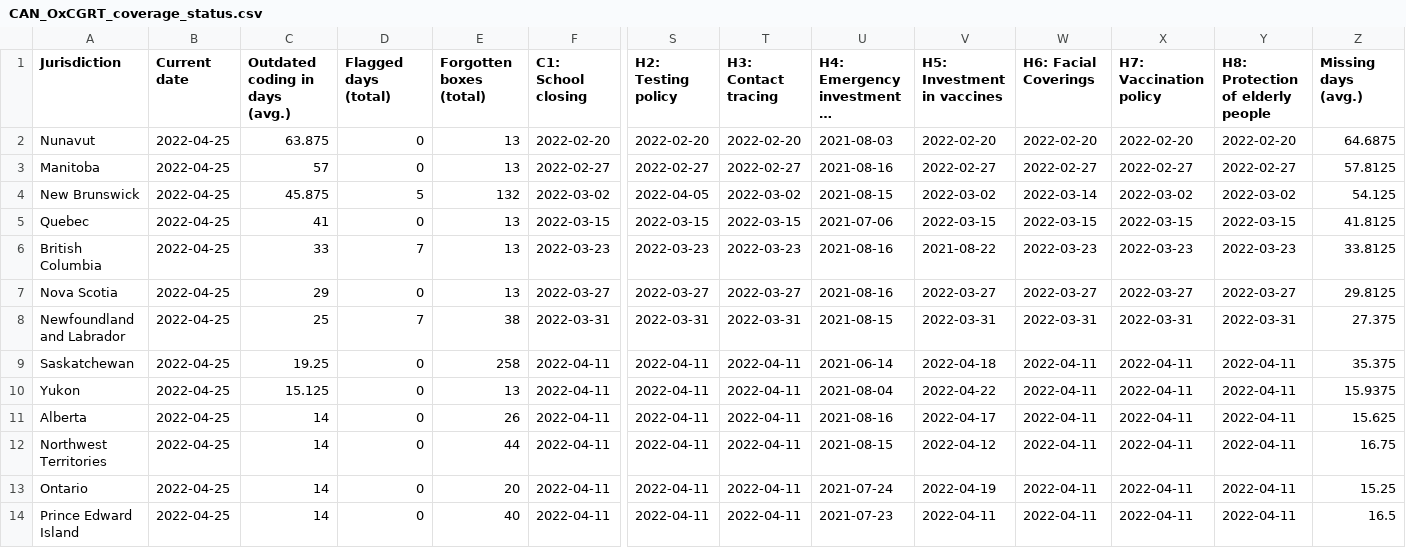
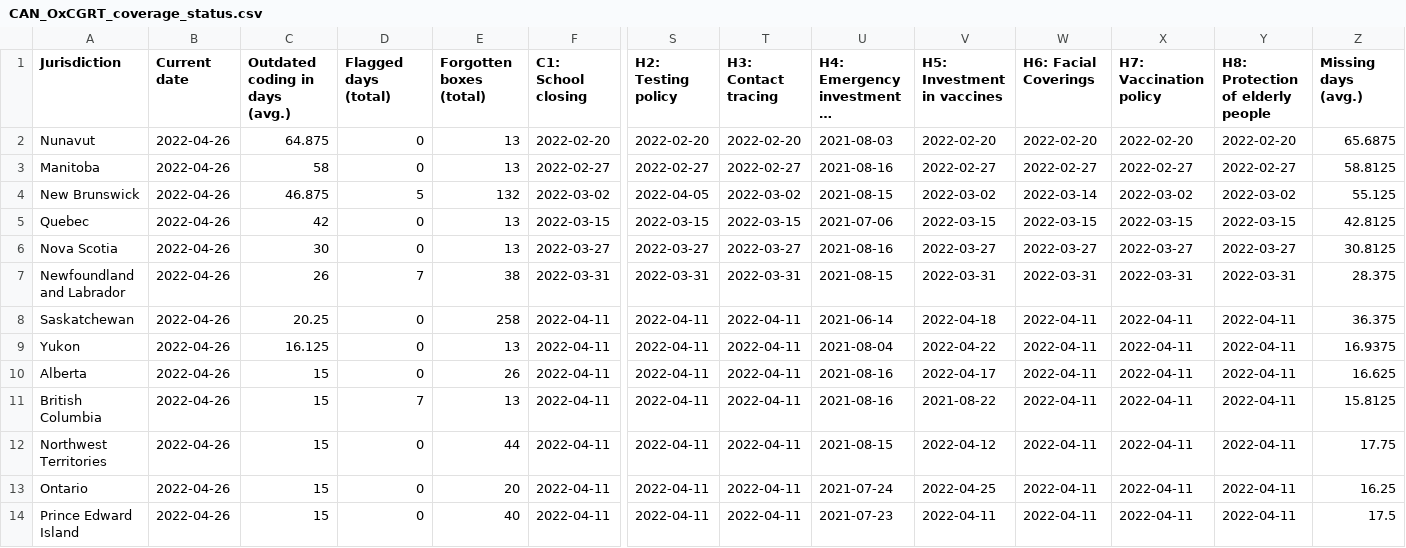
Before and after one commit to tatlowhelen/covid-policy-scratchpad, a CSV file: OxCGRT_coverage_status/CAN_OxCGRT_coverage_status.csv, drawn as a sheet; only a part is shown, gaps mark what is left out; long unchanged cells end in …; removed rows and columns are numbered as before the commit, all else as after; rows hold the shown columns only; the diff covers the shown part only; the diff names each change by its address in the sheet, - before the commit and + after, or states it on an @@ line.

```diff
--- a/OxCGRT_coverage_status/CAN_OxCGRT_coverage_status.csv
+++ b/OxCGRT_coverage_status/CAN_OxCGRT_coverage_status.csv
-B2:B5 (Current date): 2022-04-25
+B2:B5 (Current date): 2022-04-26
-C2 (Outdated coding in days (avg.)): 63.875
+C2 (Outdated coding in days (avg.)): 64.875
-Z2 (Missing days (avg.)): 64.6875
+Z2 (Missing days (avg.)): 65.6875
-C3 (Outdated coding in days (avg.)): 57
+C3 (Outdated coding in days (avg.)): 58
-Z3 (Missing days (avg.)): 57.8125
+Z3 (Missing days (avg.)): 58.8125
-C4 (Outdated coding in days (avg.)): 45.875
+C4 (Outdated coding in days (avg.)): 46.875
-Z4 (Missing days (avg.)): 54.125
+Z4 (Missing days (avg.)): 55.125
-C5 (Outdated coding in days (avg.)): 41
+C5 (Outdated coding in days (avg.)): 42
-Z5 (Missing days (avg.)): 41.8125
+Z5 (Missing days (avg.)): 42.8125
-row 6: British Columbia | 2022-04-25 | 33 | 7 | 13 | 2022-03-23 | 2022-03-23 | 2022-03-23 | 2021-08-16 | 2021-08-22 | 2022-03-23 | 2022-03-23 | 2022-03-23 | 33.8125
-B6:B10 (Current date): 2022-04-25
+B6:B10 (Current date): 2022-04-26
-C6 (Outdated coding in days (avg.)): 29
+C6 (Outdated coding in days (avg.)): 30
-Z6 (Missing days (avg.)): 29.8125
+Z6 (Missing days (avg.)): 30.8125
-C7 (Outdated coding in days (avg.)): 25
+C7 (Outdated coding in days (avg.)): 26
-Z7 (Missing days (avg.)): 27.375
+Z7 (Missing days (avg.)): 28.375
-C8 (Outdated coding in days (avg.)): 19.25
+C8 (Outdated coding in days (avg.)): 20.25
-Z8 (Missing days (avg.)): 35.375
+Z8 (Missing days (avg.)): 36.375
-C9 (Outdated coding in days (avg.)): 15.125
+C9 (Outdated coding in days (avg.)): 16.125
-Z9 (Missing days (avg.)): 15.9375
+Z9 (Missing days (avg.)): 16.9375
-C10 (Outdated coding in days (avg.)): 14
+C10 (Outdated coding in days (avg.)): 15
-Z10 (Missing days (avg.)): 15.625
+Z10 (Missing days (avg.)): 16.625
+row 11: British Columbia | 2022-04-26 | 15 | 7 | 13 | 2022-04-11 | 2022-04-11 | 2022-04-11 | 2021-08-16 | 2021-08-22 | 2022-04-11 | 2022-04-11 | 2022-04-11 | 15.8125
-B12:B14 (Current date): 2022-04-25
+B12:B14 (Current date): 2022-04-26
-C12:C14 (Outdated coding in days (avg.)): 14
+C12:C14 (Outdated coding in days (avg.)): 15
-Z12 (Missing days (avg.)): 16.75
+Z12 (Missing days (avg.)): 17.75
-V13 (H5: Investment in vaccines): 2022-04-19
+V13 (H5: Investment in vaccines): 2022-04-25
-Z13 (Missing days (avg.)): 15.25
+Z13 (Missing days (avg.)): 16.25
-Z14 (Missing days (avg.)): 16.5
+Z14 (Missing days (avg.)): 17.5
```
Also changed, not shown: 18 edited cells elsewhere in this file, OxCGRT_coverage_status/BRA_OxCGRT_coverage_status.csv, OxCGRT_coverage_status/CHN_OxCGRT_coverage_status.csv, 3 other files.
